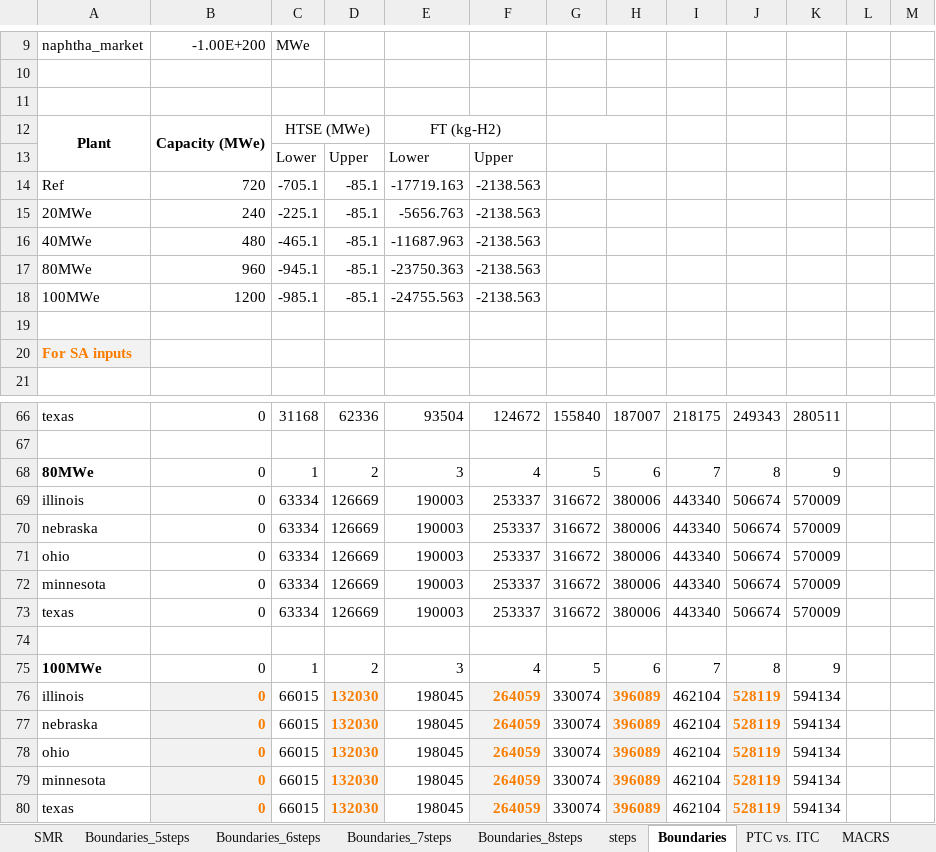
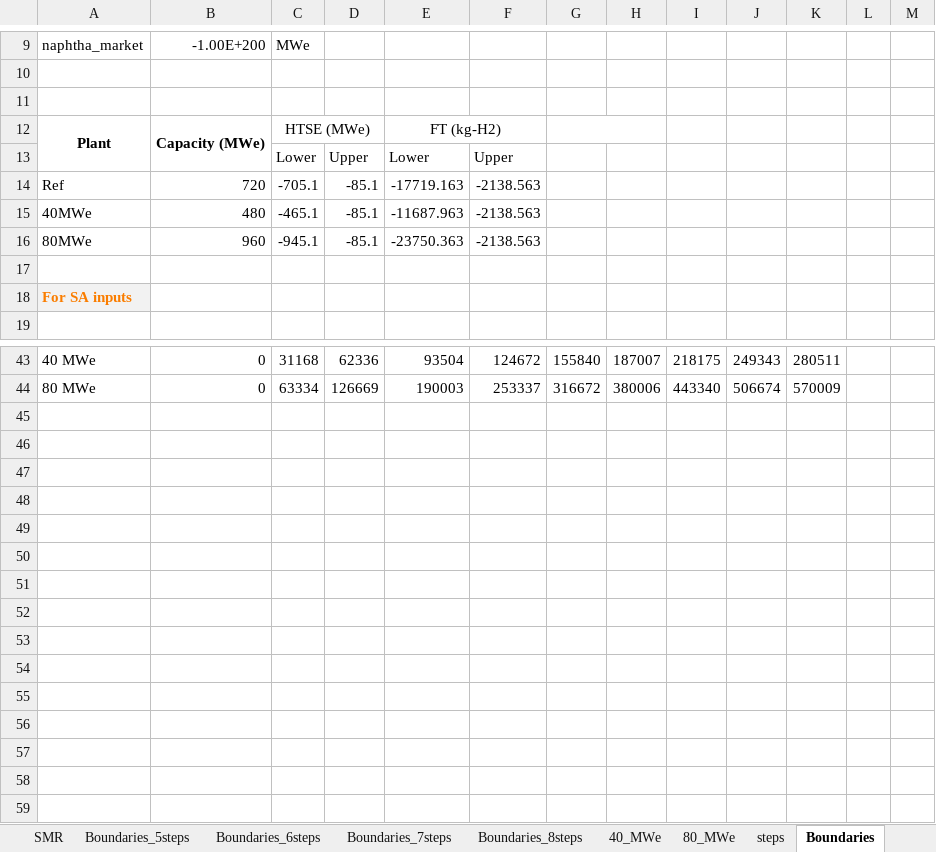
Before and after one commit to mgarrouste/FORCE, an Excel workbook: use_cases/SMR_FT_2023/data/HERON_model_data.xlsx, sheet Boundaries, drawn as a sheet; only a part is shown, gaps mark what is left out; values as stored, in another font and other column widths than the file's, no borders; removed rows and columns are numbered as before the commit, all else as after; the diff covers the shown part only; the diff names each change by its address in the sheet, - before the commit and + after, or states it on an @@ line.

```diff
--- a/use_cases/SMR_FT_2023/data/HERON_model_data.xlsx (sheet Boundaries)
+++ b/use_cases/SMR_FT_2023/data/HERON_model_data.xlsx (sheet Boundaries)
+sheet tab: 40_MWe
+sheet tab: 80_MWe
-row 15: 20MWe | 240 | -225.1 | -85.1 | -5656.763 | -2138.563
-row 18: 100MWe | 1200 | -985.1 | -85.1 | -24755.563 | -2138.563
-A43: texas
+A43: 40 MWe
-row 67: (empty)
-row 68: 80MWe | 0 | 1 | 2 | 3 | 4 | 5 | 6 | 7 | 8 | 9
-row 69: illinois | 0 | 63334 | 126669 | 190003 | 253337 | 316672 | 380006 | 443340 | 506674 | 570009
-row 70: nebraska | 0 | 63334 | 126669 | 190003 | 253337 | 316672 | 380006 | 443340 | 506674 | 570009
-row 71: ohio | 0 | 63334 | 126669 | 190003 | 253337 | 316672 | 380006 | 443340 | 506674 | 570009
-row 72: minnesota | 0 | 63334 | 126669 | 190003 | 253337 | 316672 | 380006 | 443340 | 506674 | 570009
-A44: texas
+A44: 80 MWe
-row 74: (empty)
-row 75: 100MWe | 0 | 1 | 2 | 3 | 4 | 5 | 6 | 7 | 8 | 9
-row 76: illinois | 0 | 66015 | 132030 | 198045 | 264059 | 330074 | 396089 | 462104 | 528119 | 594134
-row 77: nebraska | 0 | 66015 | 132030 | 198045 | 264059 | 330074 | 396089 | 462104 | 528119 | 594134
-row 78: ohio | 0 | 66015 | 132030 | 198045 | 264059 | 330074 | 396089 | 462104 | 528119 | 594134
-row 79: minnesota | 0 | 66015 | 132030 | 198045 | 264059 | 330074 | 396089 | 462104 | 528119 | 594134
-row 80: texas | 0 | 66015 | 132030 | 198045 | 264059 | 330074 | 396089 | 462104 | 528119 | 594134
```
Also changed, not shown: 21 removed rows, 45 edited cells and merged cells elsewhere in this sheet, sheet steps, formulas that keep their value, 1 other file.
